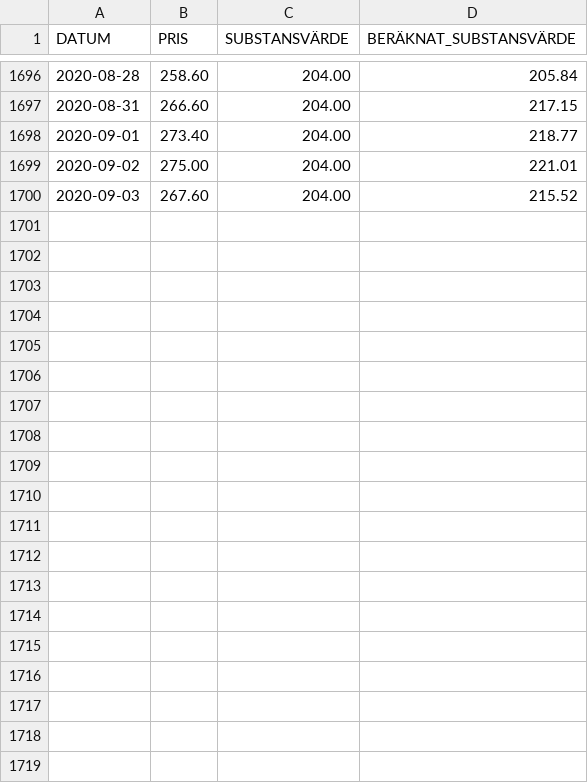
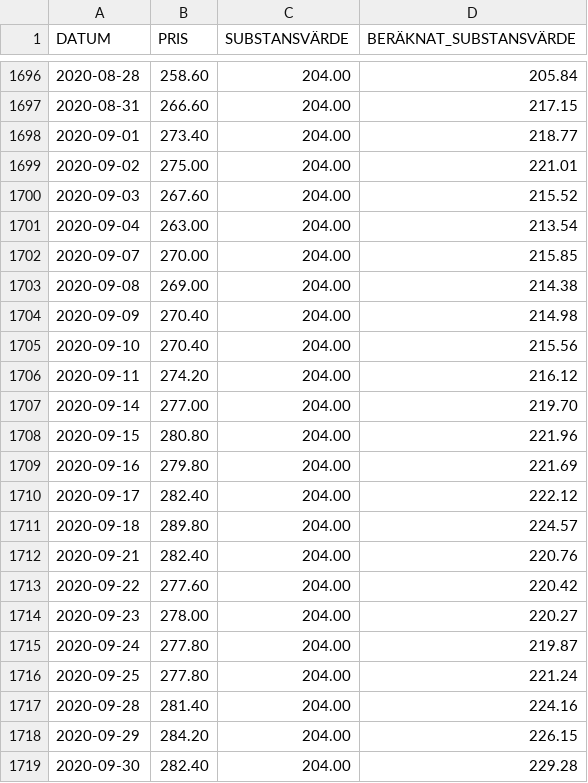
Before and after one commit to webclinic017/Portfolio_Construction, a CSV file: Equity_Strategies/holding_companies_data/2020-10-01_bure_pris_historik.csv (was Equity_Strategies/holding_companies_data/2020-09-04_bure_pris_historik.csv), drawn as a sheet; only a part is shown, gaps mark what is left out.

Commit message:
updated holding comp data

```diff
--- a/Equity_Strategies/holding_companies_data/2020-09-04_bure_pris_historik.csv
+++ b/Equity_Strategies/holding_companies_data/2020-10-01_bure_pris_historik.csv
@@ -1700 +1700,20 @@
 "2020-09-03","267.60","204.00","215.52"
+"2020-09-04","263.00","204.00","213.54"
+"2020-09-07","270.00","204.00","215.85"
+"2020-09-08","269.00","204.00","214.38"
+"2020-09-09","270.40","204.00","214.98"
+"2020-09-10","270.40","204.00","215.56"
+"2020-09-11","274.20","204.00","216.12"
+"2020-09-14","277.00","204.00","219.70"
+"2020-09-15","280.80","204.00","221.96"
+"2020-09-16","279.80","204.00","221.69"
+"2020-09-17","282.40","204.00","222.12"
+"2020-09-18","289.80","204.00","224.57"
+"2020-09-21","282.40","204.00","220.76"
+"2020-09-22","277.60","204.00","220.42"
+"2020-09-23","278.00","204.00","220.27"
+"2020-09-24","277.80","204.00","219.87"
+"2020-09-25","277.80","204.00","221.24"
+"2020-09-28","281.40","204.00","224.16"
+"2020-09-29","284.20","204.00","226.15"
+"2020-09-30","282.40","204.00","229.28"
```
Also changed, not shown: Equity_Strategies/holding_companies_data/2020-10-01_indu c_pris_historik.csv, Equity_Strategies/holding_companies_data/2020-10-01_lato b_pris_historik.csv, 11 other files.
